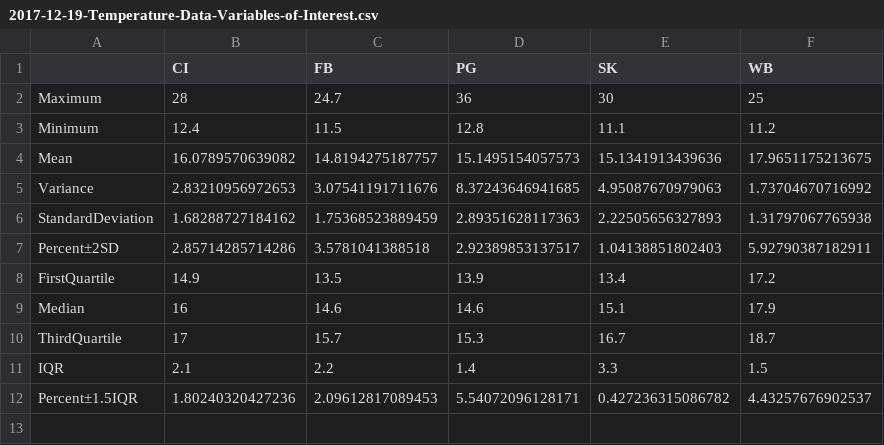
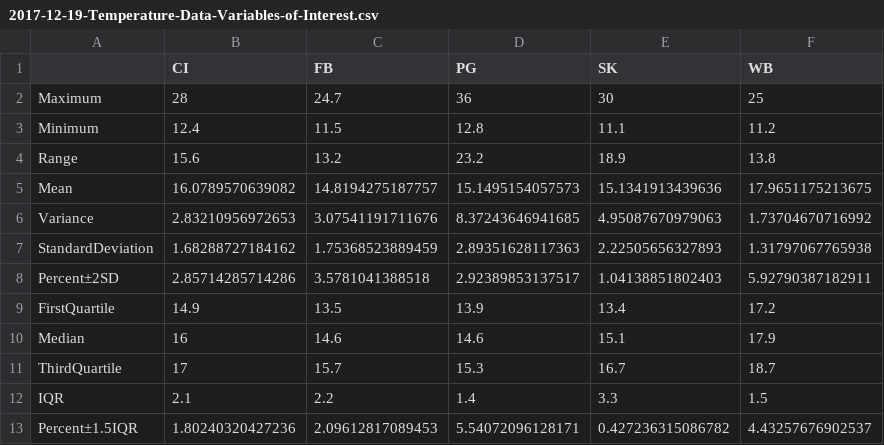
Before and after one commit to RobertsLab/project-oyster-oa, a CSV file: analyses/DNR_SRM_20170902/2017-11-15-Environmental-Data-and-Biomarker-Analyses/2017-12-13-Environmental-Data-Quality-Control/2017-12-19-Temperature-Data-Variables-of-Interest.csv, drawn as a sheet.

```diff
--- a/analyses/DNR_SRM_20170902/2017-11-15-Environmental-Data-and-Biomarker-Analyses/2017-12-13-Environmental-Data-Quality-Control/2017-12-19-Temperature-Data-Variables-of-Interest.csv
+++ b/analyses/DNR_SRM_20170902/2017-11-15-Environmental-Data-and-Biomarker-Analyses/2017-12-13-Environmental-Data-Quality-Control/2017-12-19-Temperature-Data-Variables-of-Interest.csv
@@ -3,2 +3,3 @@
 "Minimum",12.4,11.5,12.8,11.1,11.2
+"Range",15.6,13.2,23.2,18.9,13.8
 "Mean",16.0789570639082,14.8194275187757,15.1495154057573,15.1341913439636,17.9651175213675
```
Also changed, not shown: analyses/DNR_SRM_20170902/2017-11-15-Environmental-Data-and-Biomarker-Analyses/2017-12-13-Environmental-Data-Quality-Control/2017-12-19-DO-Data-Variables-of-Interest.csv, analyses/DNR_SRM_20170902/2017-11-15-Environmental-Data-and-Biomarker-Analyses/2017-12-13-Environmental-Data-Quality-Control/2017-12-19-Salinity-Data-Variables-of-Interest.csv, 3 other files.
